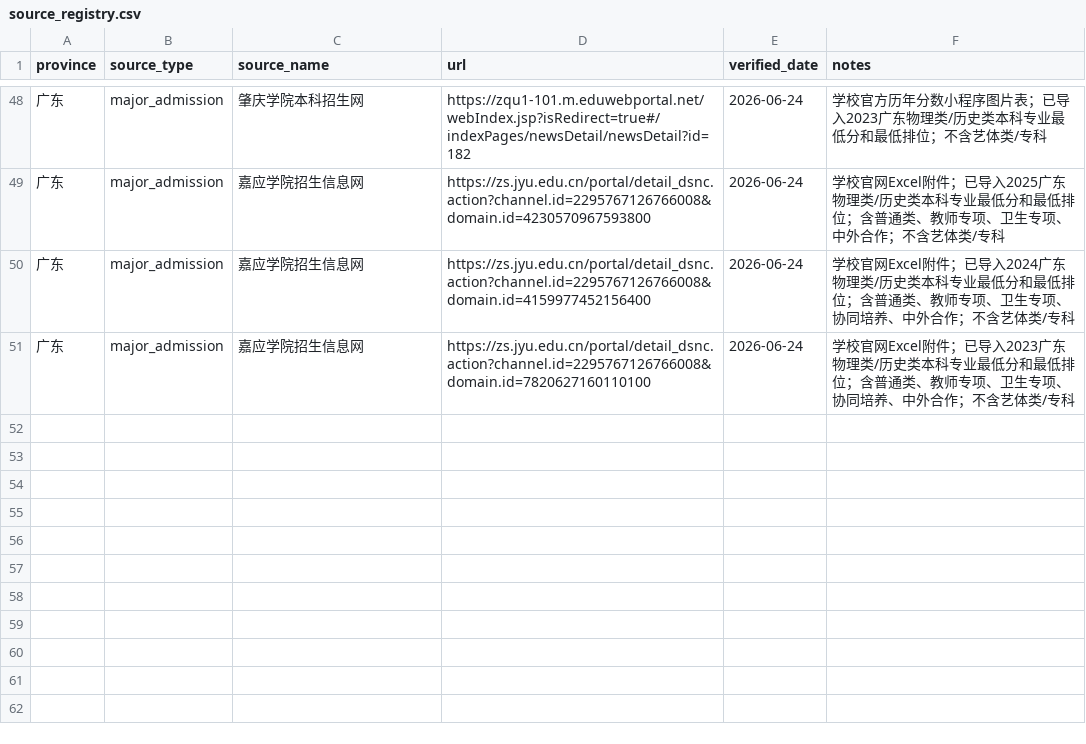
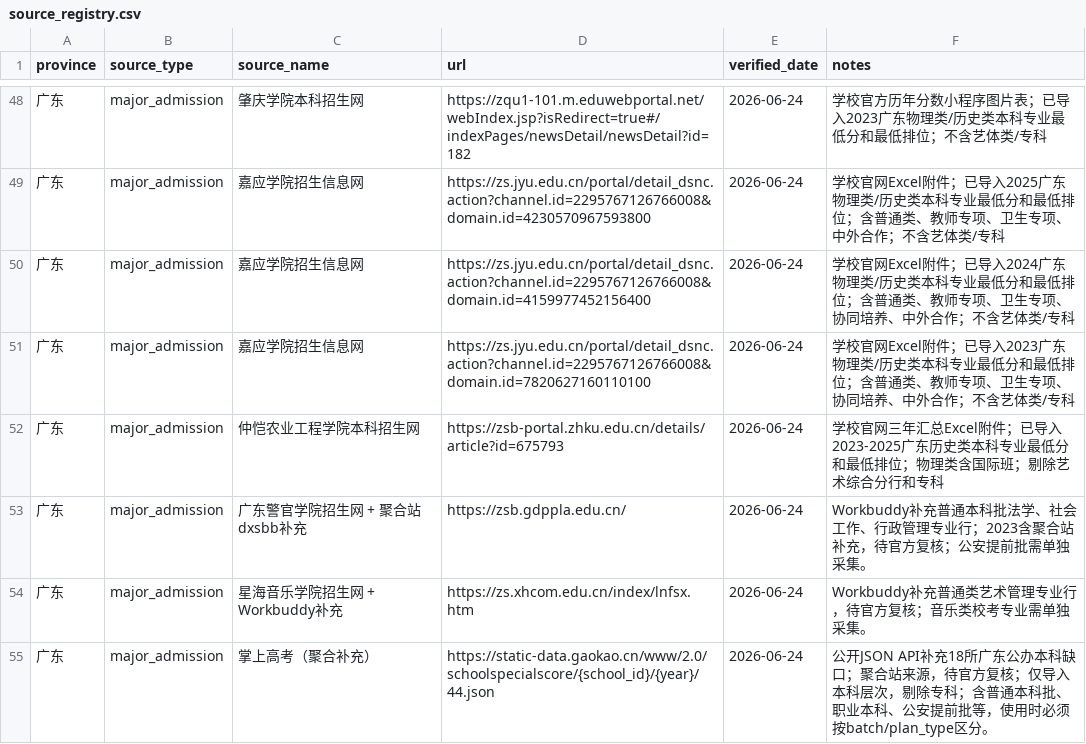
Before and after one commit to weixunkkkkk/gaokao-volunteer-advisor, a CSV file: assets/pilot-data/guangdong-history/source_registry.csv, drawn as a sheet; only a part is shown, gaps mark what is left out.

```diff
--- a/assets/pilot-data/guangdong-history/source_registry.csv
+++ b/assets/pilot-data/guangdong-history/source_registry.csv
@@ -51 +51,5 @@ province,source_type,source_name,url,verified_date,notes
 广东,major_admission,嘉应学院招生信息网,https://zs.jyu.edu.cn/portal/detail_dsnc.action?channel.id=2295767126766008&domain.id=7820627160110100,2026-06-24,学校官网Excel附件；已导入2023广东物理类/历史类本科专业最低分和最低排位；含普通类、教师专项、卫生专项、协同培养、中外合作；不含艺体类/专科
+广东,major_admission,仲恺农业工程学院本科招生网,https://zsb-portal.zhku.edu.cn/details/article?id=675793,2026-06-24,学校官网三年汇总Excel附件；已导入2023-2025广东历史类本科专业最低分和最低排位；物理类含国际班；剔除艺术综合分行和专科
+广东,major_admission,广东警官学院招生网 + 聚合站dxsbb补充,https://zsb.gdppla.edu.cn/,2026-06-24,Workbuddy补充普通本科批法学、社会工作、行政管理专业行；2023含聚合站补充，待官方复核；公安提前批需单独采集。
+广东,major_admission,星海音乐学院招生网 + Workbuddy补充,https://zs.xhcom.edu.cn/index/lnfsx.htm,2026-06-24,Workbuddy补充普通类艺术管理专业行，待官方复核；音乐类校考专业需单独采集。
+广东,major_admission,掌上高考（聚合补充）,https://static-data.gaokao.cn/www/2.0/schoolspecialscore/{school_id}/{year}/44.json,2026-06-24,公开JSON API补充18所广东公办本科缺口；聚合站来源，待官方复核；仅导入本科层次，剔除专科；含普通本科批、职业本科、公安提前批等，使用时必须按batch/plan_type区分。
```
Also changed, not shown: assets/pilot-data/guangdong-history/collection_manifest.csv, assets/pilot-data/guangdong-physics/collection_manifest.csv, 22 other files.
